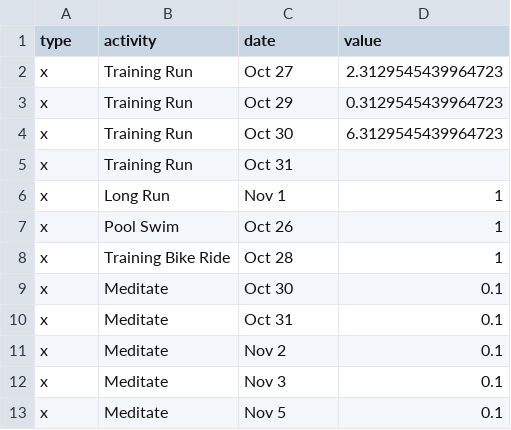
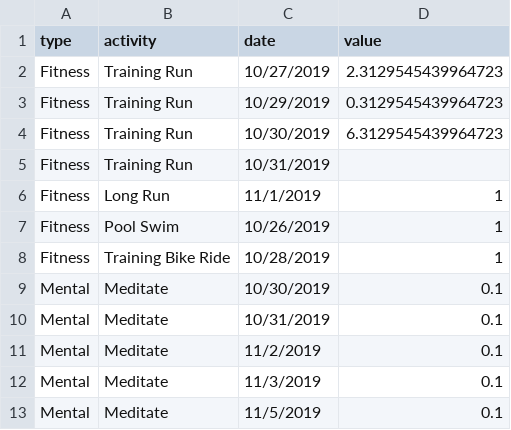
Before and after one commit to psgivens/gallery.d3js, a CSV file: heatmap/data.csv, drawn as a sheet.

Commit message:
Technically got heatmap to work.

```diff
--- a/heatmap/data.csv
+++ b/heatmap/data.csv
@@ -1,13 +1,13 @@
 type,activity,date,value
-x,Training Run,Oct 27, 2.3129545439964723
-x,Training Run,Oct 29, 0.3129545439964723
-x,Training Run,Oct 30, 6.3129545439964723
-x,Training Run,Oct 31,
-x,Long Run,Nov 1, 1
-x,Pool Swim,Oct 26, 1
-x,Training Bike Ride,Oct 28, 1
-x,Meditate,Oct 30, 0.1
-x,Meditate,Oct 31, 0.1
-x,Meditate, Nov 2, 0.1
-x,Meditate,Nov 3, 0.1
-x,Meditate,Nov 5, 0.1
+Fitness,Training Run,10/27/2019, 2.3129545439964723
+Fitness,Training Run,10/29/2019, 0.3129545439964723
+Fitness,Training Run,10/30/2019, 6.3129545439964723
+Fitness,Training Run,10/31/2019,
+Fitness,Long Run,11/1/2019, 1
+Fitness,Pool Swim,10/26/2019, 1
+Fitness,Training Bike Ride,10/28/2019, 1
+Mental,Meditate,10/30/2019, 0.1
+Mental,Meditate,10/31/2019, 0.1
+Mental,Meditate, 11/2/2019, 0.1
+Mental,Meditate,11/3/2019, 0.1
+Mental,Meditate,11/5/2019, 0.1
```
Also changed, not shown: 3 other files.
